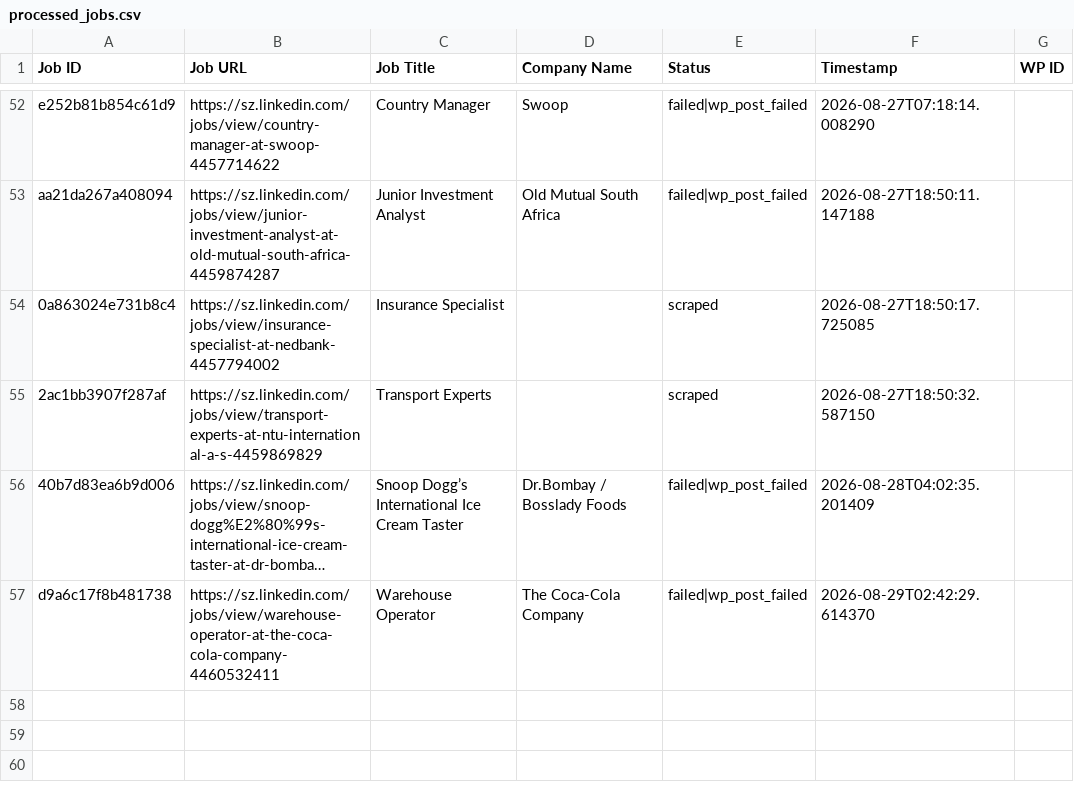
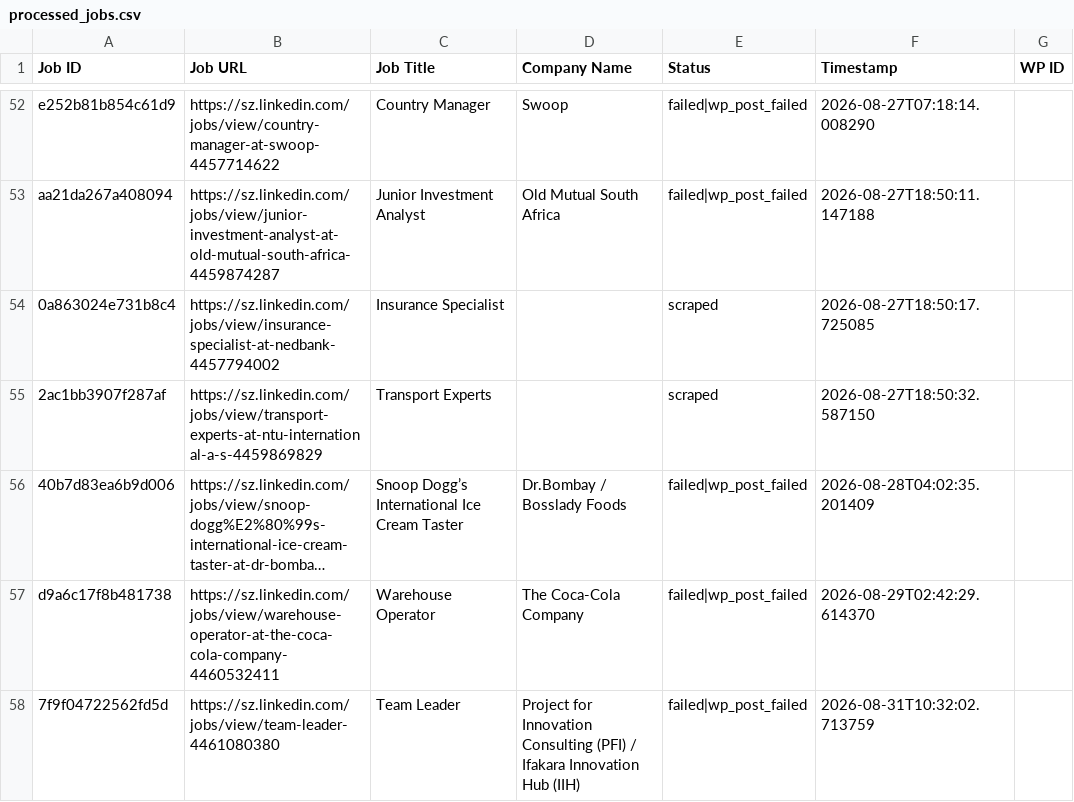
Before and after one commit to mimusdesign/sz, a CSV file: processed_jobs.csv, drawn as a sheet; only a part is shown, gaps mark what is left out; long unchanged cells end in …; the diff names each change by its address in the sheet, - before the commit and + after, or states it on an @@ line.

```diff
--- a/processed_jobs.csv
+++ b/processed_jobs.csv
+row 58: 7f9f04722562fd5d | https://sz.linkedin.com/jobs/view/team-leader-4461080380 | Team Leader | Project for Innovation Consulting (PFI) / Ifakara Innovation Hub (IIH) | failed|wp_post_failed | 2026-08-31T10:32:02.713759
```
